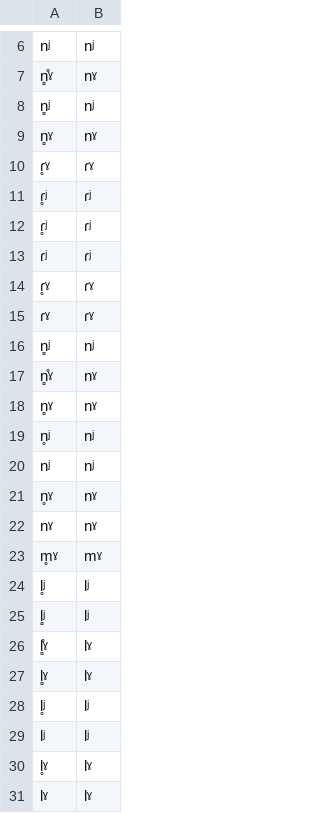
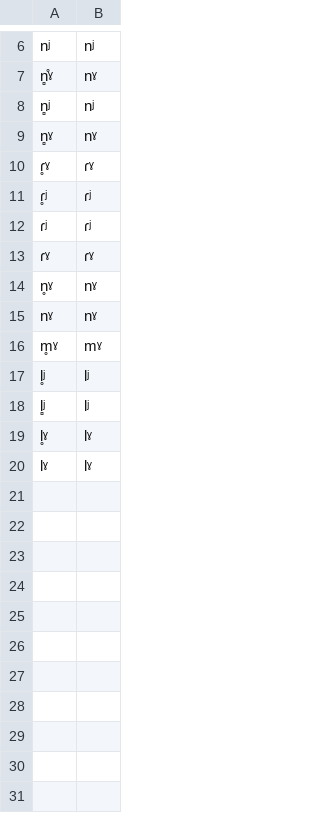
Before and after one commit to jimregan/irish-asr-data, a TSV file: scripts/abair-simplify-map.tsv, drawn as a sheet; only a part is shown, gaps mark what is left out.

Commit message:
dedup

```diff
--- a/scripts/abair-simplify-map.tsv
+++ b/scripts/abair-simplify-map.tsv
@@ -11,11 +11,4 @@ n̻ˠ	nˠ
 ɾ̥ʲ	ɾʲ
-ɾ̥ʲ	ɾʲ
 ɾʲ	ɾʲ
-ɾ̥ˠ	ɾˠ
 ɾˠ	ɾˠ
-n̻ʲ	nʲ
-n̻̊ˠ	nˠ
-n̻ˠ	nˠ
-n̥ʲ	nʲ
-nʲ	nʲ
 n̥ˠ	nˠ
@@ -25,6 +18,2 @@ l̥ʲ	lʲ
 l̻ʲ	lʲ
-l̻̊ˠ	lˠ
-l̻ˠ	lˠ
-l̥ʲ	lʲ
-lʲ	lʲ
 l̥ˠ	lˠ
```
